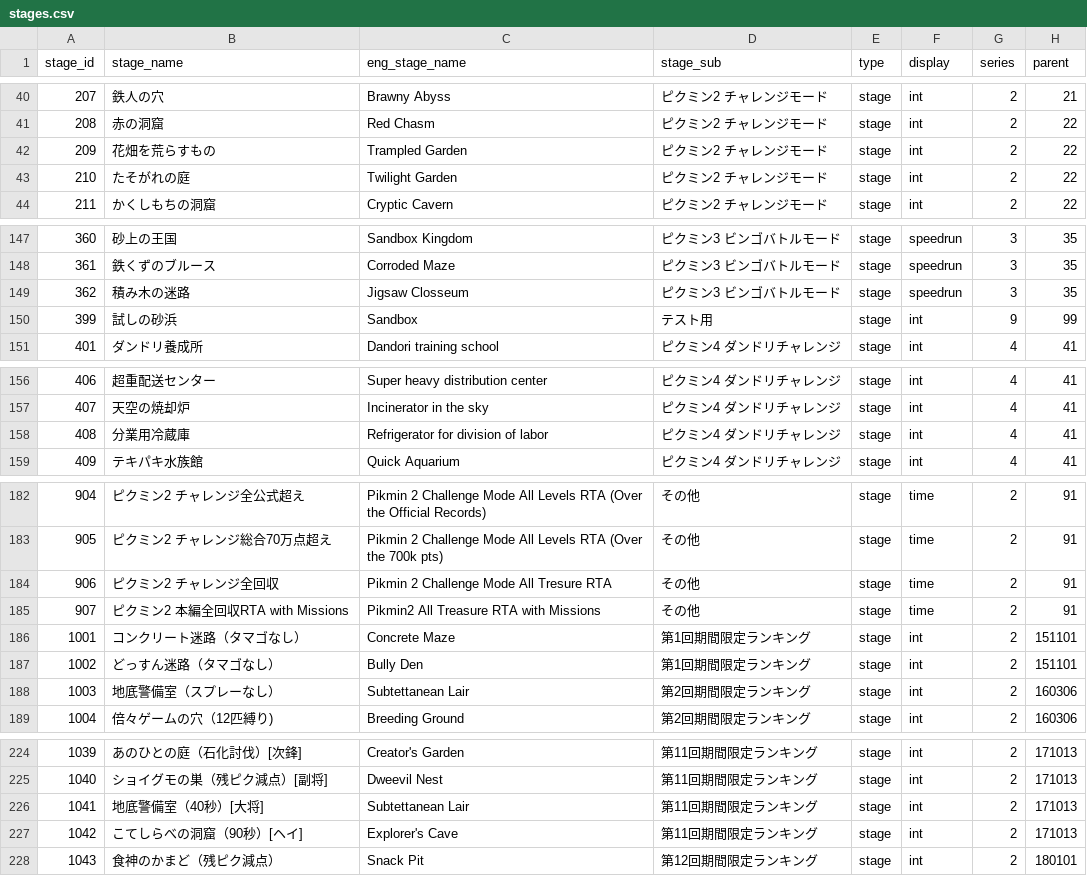
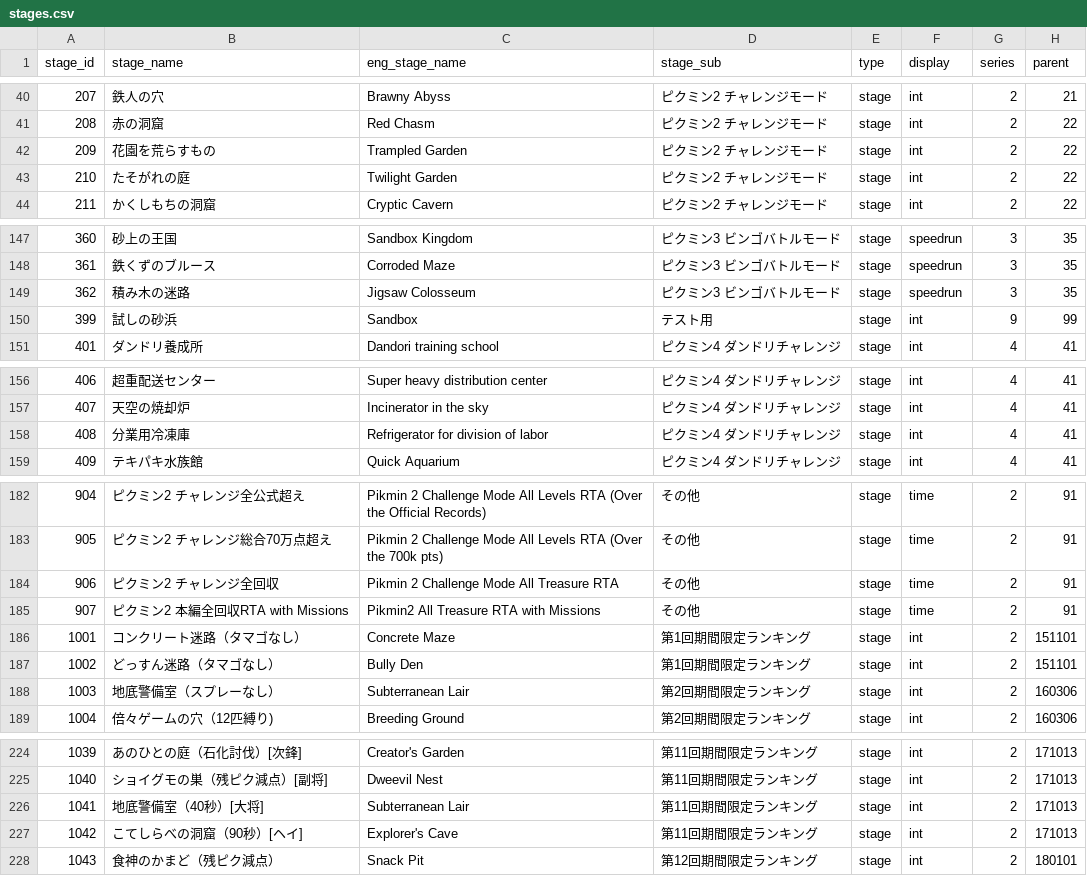
Before and after one commit to koppacha/pik5, a CSV file: laravel/database/seeders/data/stages.csv, drawn as a sheet; only a part is shown, gaps mark what is left out; the diff covers the shown part only; the diff names each change by its address in the sheet, - before the commit and + after, or states it on an @@ line.

```diff
--- a/laravel/database/seeders/data/stages.csv
+++ b/laravel/database/seeders/data/stages.csv
-B42 (stage_name): 花畑を荒らすもの
+B42 (stage_name): 花園を荒らすもの
-C149 (eng_stage_name): Jigsaw Closseum
+C149 (eng_stage_name): Jigsaw Colosseum
-B158 (stage_name): 分業用冷蔵庫
+B158 (stage_name): 分業用冷凍庫
-C184 (eng_stage_name): Pikmin 2 Challenge Mode All Tresure RTA
+C184 (eng_stage_name): Pikmin 2 Challenge Mode All Treasure RTA
-C188 (eng_stage_name): Subtettanean Lair
+C188 (eng_stage_name): Subterranean Lair
-C226 (eng_stage_name): Subtettanean Lair
+C226 (eng_stage_name): Subterranean Lair
```
Also changed, not shown: 5 edited cells elsewhere in this file, 16 other files.
